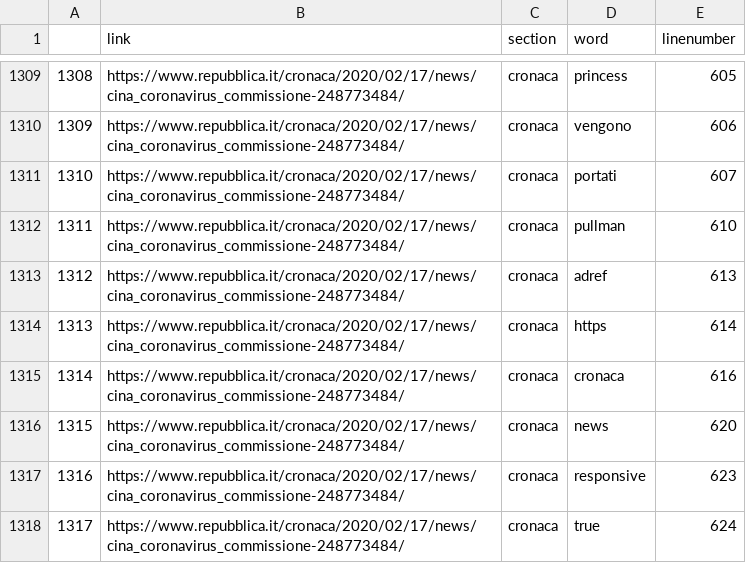
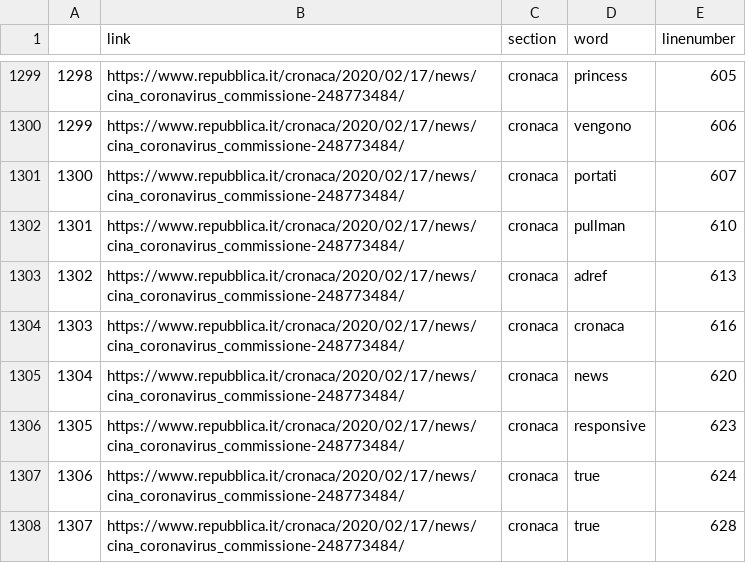
Before and after one commit to DataAccess2020/Capstone-Project---FRS, a CSV file: data/rvest/rep_analisi.csv, drawn as a sheet; only a part is shown, gaps mark what is left out; the shorter side is filled out with more unchanged rows; the diff covers the shown part only; the diff names each change by its address in the sheet, - before the commit and + after, or states it on an @@ line.

Commit message:
rep_analisi.csv

```diff
--- a/data/rvest/rep_analisi.csv
+++ b/data/rvest/rep_analisi.csv
@@ column A renumbered between rows 213 and 5077 @@
-row 1314: 1313 | https://www.repubblica.it/cronaca/2020/02/17/news/cina_coronavirus_commissione-248773484/ | cronaca | https | 614
```
Also changed, not shown: 25 removed rows elsewhere in this file.
